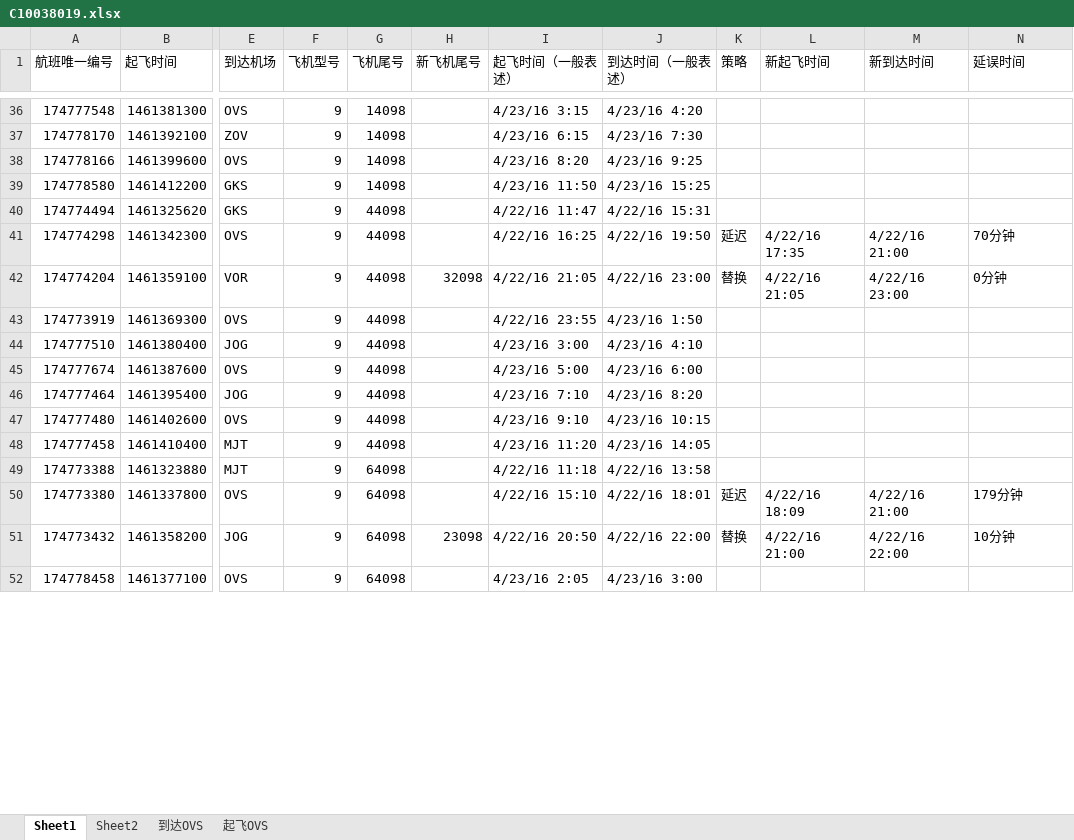
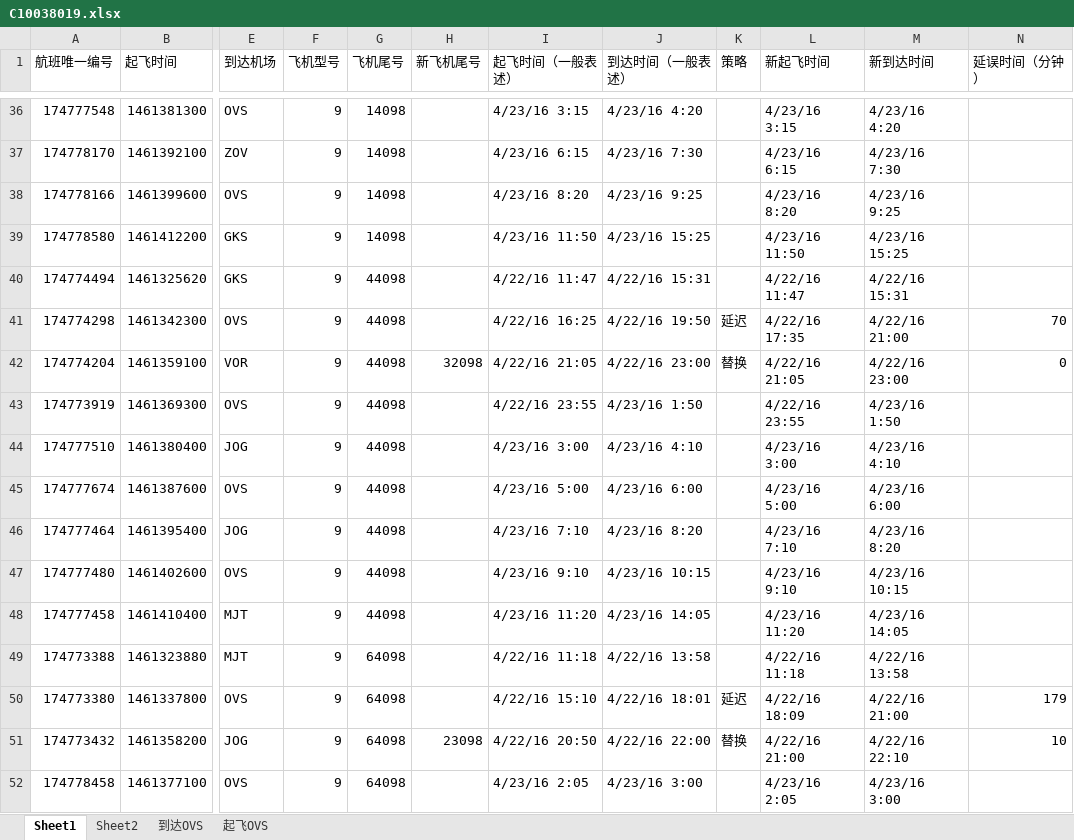
Before and after one commit to jxq0816/ExcelHandle, an Excel workbook: doc/C10038019.xlsx, sheet Sheet1, drawn as a sheet; only a part is shown, gaps mark what is left out; values as stored, in another font and other column widths than the file's, no cell formats; table styles not drawn; the diff covers the shown part only; the diff names each change by its address in the sheet, - before the commit and + after, or states it on an @@ line.

```diff
--- a/doc/C10038019.xlsx (sheet Sheet1)
+++ b/doc/C10038019.xlsx (sheet Sheet1)
-N1: 延误时间
+N1: 延误时间（分钟）
-L36 (新起飞时间): (empty)
+L36 (新起飞时间): 4/23/16 3:15
-M36 (新到达时间): (empty)
+M36 (新到达时间): 4/23/16 4:20
-L37 (新起飞时间): (empty)
+L37 (新起飞时间): 4/23/16 6:15
-M37 (新到达时间): (empty)
+M37 (新到达时间): 4/23/16 7:30
-L38 (新起飞时间): (empty)
+L38 (新起飞时间): 4/23/16 8:20
-M38 (新到达时间): (empty)
+M38 (新到达时间): 4/23/16 9:25
-L39 (新起飞时间): (empty)
+L39 (新起飞时间): 4/23/16 11:50
-M39 (新到达时间): (empty)
+M39 (新到达时间): 4/23/16 15:25
-L40 (新起飞时间): (empty)
+L40 (新起飞时间): 4/22/16 11:47
-M40 (新到达时间): (empty)
+M40 (新到达时间): 4/22/16 15:31
-N41 (延误时间（分钟）): 70分钟
+N41 (延误时间（分钟）): 70
-N42 (延误时间（分钟）): 0分钟
+N42 (延误时间（分钟）): 0
-L43 (新起飞时间): (empty)
+L43 (新起飞时间): 4/22/16 23:55
-M43 (新到达时间): (empty)
+M43 (新到达时间): 4/23/16 1:50
-L44 (新起飞时间): (empty)
+L44 (新起飞时间): 4/23/16 3:00
-M44 (新到达时间): (empty)
+M44 (新到达时间): 4/23/16 4:10
-L45 (新起飞时间): (empty)
+L45 (新起飞时间): 4/23/16 5:00
-M45 (新到达时间): (empty)
+M45 (新到达时间): 4/23/16 6:00
-L46 (新起飞时间): (empty)
+L46 (新起飞时间): 4/23/16 7:10
-M46 (新到达时间): (empty)
+M46 (新到达时间): 4/23/16 8:20
-L47 (新起飞时间): (empty)
+L47 (新起飞时间): 4/23/16 9:10
-M47 (新到达时间): (empty)
+M47 (新到达时间): 4/23/16 10:15
-L48 (新起飞时间): (empty)
+L48 (新起飞时间): 4/23/16 11:20
-M48 (新到达时间): (empty)
+M48 (新到达时间): 4/23/16 14:05
-L49 (新起飞时间): (empty)
+L49 (新起飞时间): 4/22/16 11:18
-M49 (新到达时间): (empty)
+M49 (新到达时间): 4/22/16 13:58
-N50 (延误时间（分钟）): 179分钟
+N50 (延误时间（分钟）): 179
-M51 (新到达时间): 4/22/16 22:00
+M51 (新到达时间): 4/22/16 22:10
-N51 (延误时间（分钟）): 10分钟
+N51 (延误时间（分钟）): 10
-L52 (新起飞时间): (empty)
+L52 (新起飞时间): 4/23/16 2:05
-M52 (新到达时间): (empty)
+M52 (新到达时间): 4/23/16 3:00
```
Also changed, not shown: 148 edited cells elsewhere in this sheet, sheet Sheet2, cell formats, formulas that keep their value, 3 other files.
